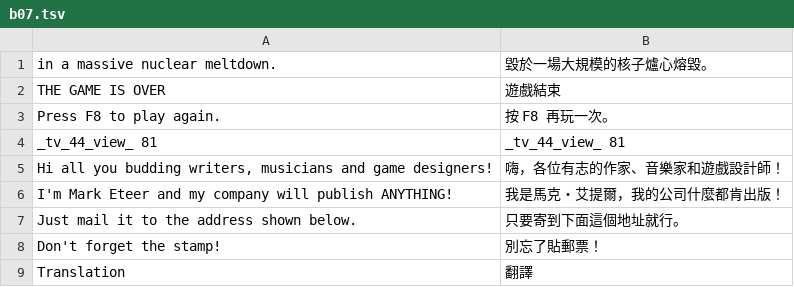
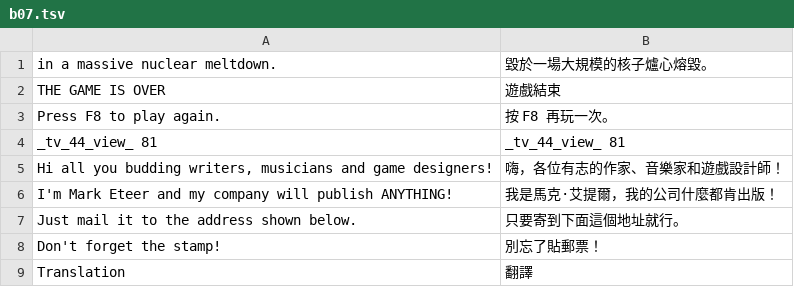
Before and after one commit to wicanr2/maniac_mansion_cht, a TSV file: translations/deluxe/b07.tsv, drawn as a sheet; only a part is shown.

```diff
--- a/translations/deluxe/b07.tsv
+++ b/translations/deluxe/b07.tsv
@@ -5,3 +5,3 @@ _tv_44_view_ 81	_tv_44_view_ 81
 Hi all you budding writers, musicians and game designers!	嗨，各位有志的作家、音樂家和遊戲設計師！
-I'm Mark Eteer and my company will publish ANYTHING!	我是馬克・艾提爾，我的公司什麼都肯出版！
+I'm Mark Eteer and my company will publish ANYTHING!	我是馬克·艾提爾，我的公司什麼都肯出版！
 Just mail it to the address shown below.	只要寄到下面這個地址就行。
```
Also changed, not shown: translations/deluxe/b01.tsv, translations/deluxe/b02.tsv, 13 other files.
